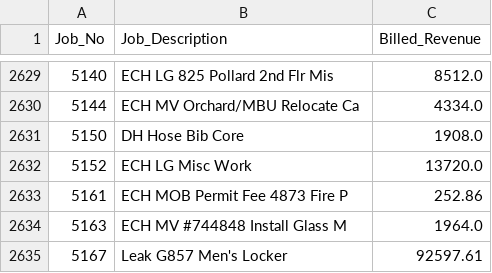
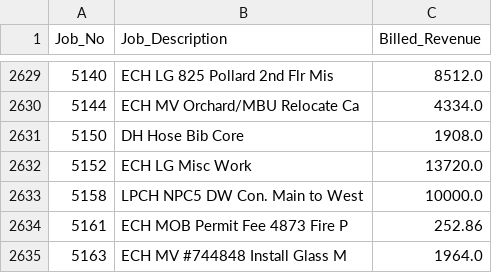
Before and after one commit to josh987123/ftg-foundation-data, a CSV file: data/job_billed_revenue.csv, drawn as a sheet; only a part is shown, gaps mark what is left out; the shorter side is filled out with more unchanged rows.

Commit message:
Automated FTG data refresh

```diff
--- a/data/job_billed_revenue.csv
+++ b/data/job_billed_revenue.csv
@@ -2632,2 +2632,3 @@ Job_No,Job_Description,Billed_Revenue
 5152,ECH LG Misc Work,13720.0
+5158,LPCH NPC5 DW Con. Main to West,10000.0
 5161,ECH MOB Permit Fee 4873 Fire P,252.86
```
Also changed, not shown: data/gl_history_all.csv, 10 other files.
